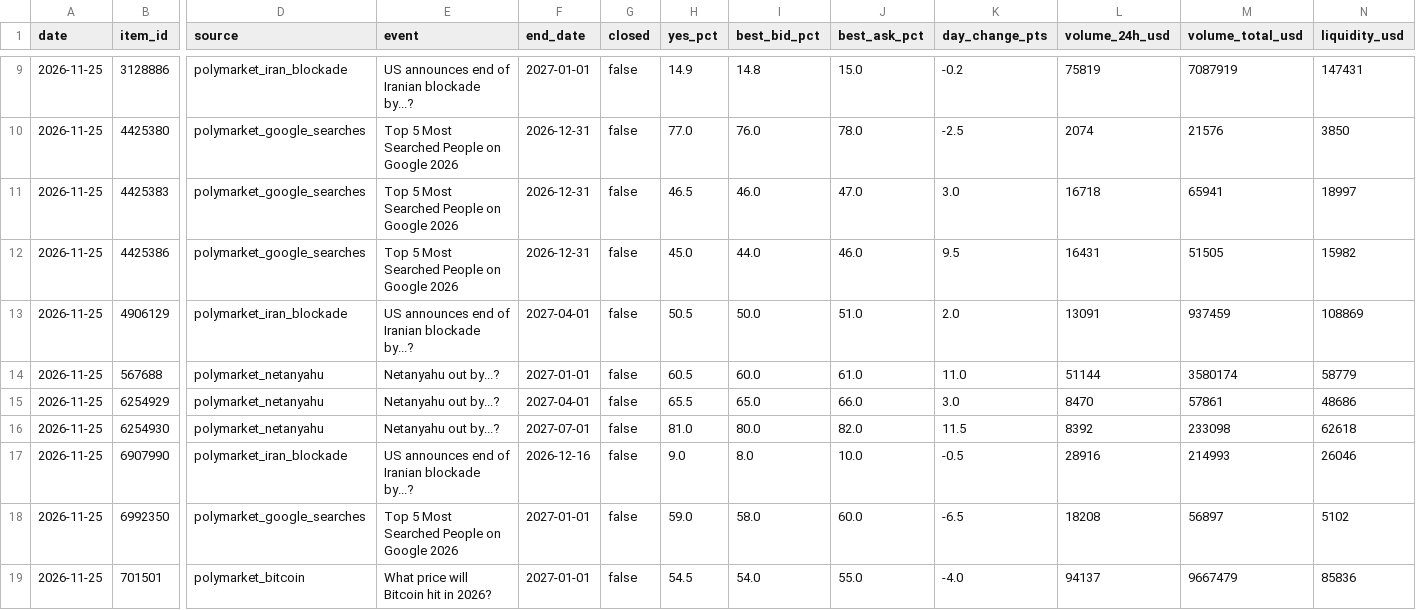
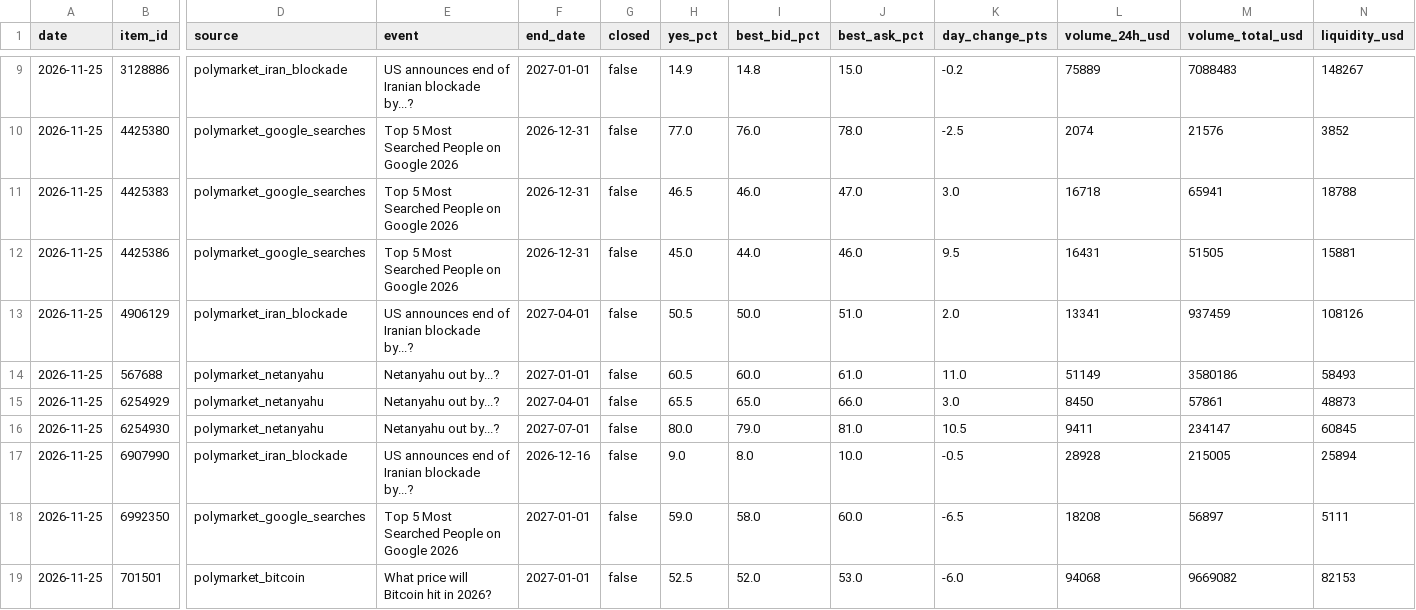
Before and after one commit to jgmiller3405-coder/prediction-market-tracker, a CSV file: data/history.csv, drawn as a sheet; only a part is shown, gaps mark what is left out; the diff covers the shown part only; the diff names each change by its address in the sheet, - before the commit and + after, or states it on an @@ line.

```diff
--- a/data/history.csv
+++ b/data/history.csv
-L9 (volume_24h_usd): 75819
+L9 (volume_24h_usd): 75889
-M9 (volume_total_usd): 7087919
+M9 (volume_total_usd): 7088483
-N9 (liquidity_usd): 147431
+N9 (liquidity_usd): 148267
-N10 (liquidity_usd): 3850
+N10 (liquidity_usd): 3852
-N11 (liquidity_usd): 18997
+N11 (liquidity_usd): 18788
-N12 (liquidity_usd): 15982
+N12 (liquidity_usd): 15881
-L13 (volume_24h_usd): 13091
+L13 (volume_24h_usd): 13341
-N13 (liquidity_usd): 108869
+N13 (liquidity_usd): 108126
-L14 (volume_24h_usd): 51144
+L14 (volume_24h_usd): 51149
-M14 (volume_total_usd): 3580174
+M14 (volume_total_usd): 3580186
-N14 (liquidity_usd): 58779
+N14 (liquidity_usd): 58493
-L15 (volume_24h_usd): 8470
+L15 (volume_24h_usd): 8450
-N15 (liquidity_usd): 48686
+N15 (liquidity_usd): 48873
-H16 (yes_pct): 81.0
+H16 (yes_pct): 80.0
-I16 (best_bid_pct): 80.0
+I16 (best_bid_pct): 79.0
-J16 (best_ask_pct): 82.0
+J16 (best_ask_pct): 81.0
-K16 (day_change_pts): 11.5
+K16 (day_change_pts): 10.5
-L16 (volume_24h_usd): 8392
+L16 (volume_24h_usd): 9411
-M16 (volume_total_usd): 233098
+M16 (volume_total_usd): 234147
-N16 (liquidity_usd): 62618
+N16 (liquidity_usd): 60845
-L17 (volume_24h_usd): 28916
+L17 (volume_24h_usd): 28928
-M17 (volume_total_usd): 214993
+M17 (volume_total_usd): 215005
-N17 (liquidity_usd): 26046
+N17 (liquidity_usd): 25894
-N18 (liquidity_usd): 5102
+N18 (liquidity_usd): 5111
-H19 (yes_pct): 54.5
+H19 (yes_pct): 52.5
-I19 (best_bid_pct): 54.0
+I19 (best_bid_pct): 52.0
-J19 (best_ask_pct): 55.0
+J19 (best_ask_pct): 53.0
-K19 (day_change_pts): -4.0
+K19 (day_change_pts): -6.0
-L19 (volume_24h_usd): 94137
+L19 (volume_24h_usd): 94068
-M19 (volume_total_usd): 9667479
+M19 (volume_total_usd): 9669082
-N19 (liquidity_usd): 85836
+N19 (liquidity_usd): 82153
```
Also changed, not shown: 53 edited cells elsewhere in this file, 6 other files.
